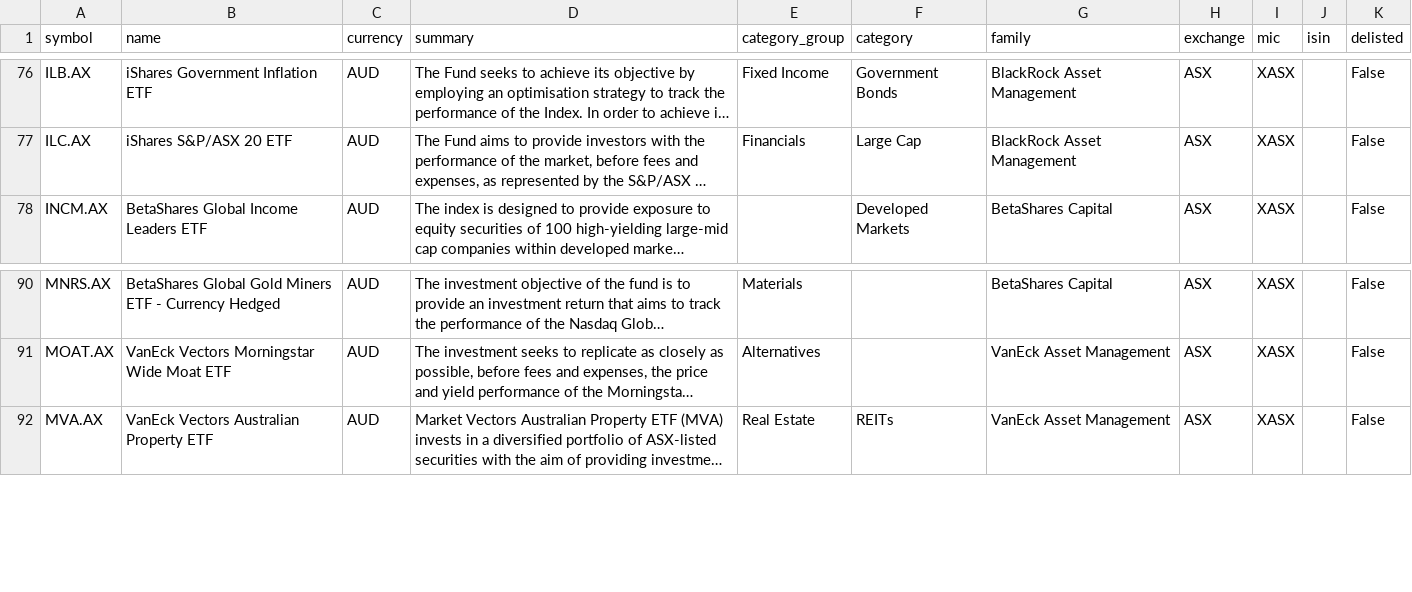
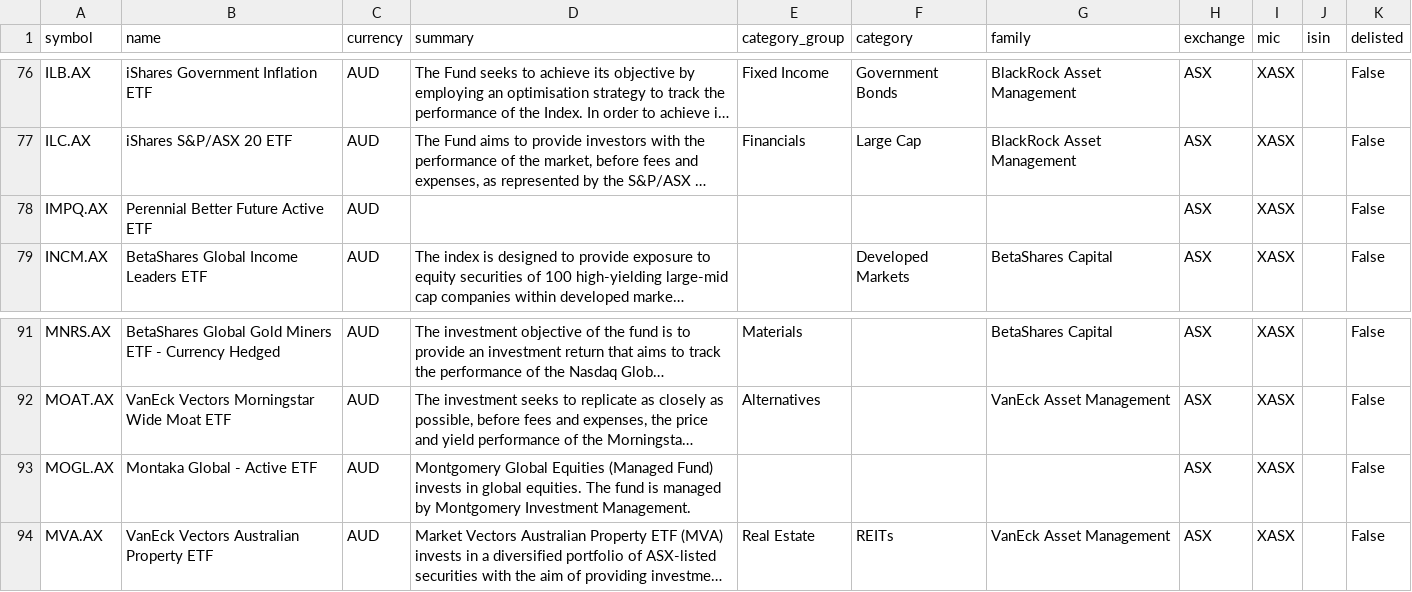
Before and after one commit to JerBouma/FinanceDatabase, a CSV file: database/etfs/ASX.csv, drawn as a sheet; only a part is shown, gaps mark what is left out; long unchanged cells end in …; the diff names each change by its address in the sheet, - before the commit and + after, or states it on an @@ line.

```diff
--- a/database/etfs/ASX.csv
+++ b/database/etfs/ASX.csv
+row 78: IMPQ.AX | Perennial Better Future Active ETF | AUD |  |  |  |  | ASX | XASX |  | False
+row 93: MOGL.AX | Montaka Global - Active ETF | AUD | Montgomery Global Equities (Managed Fund) invests in global equities. The fund is managed by Montgomery Investment Management. |  |  |  | ASX | XASX |  | False
```
Also changed, not shown: database/equities/ASE.csv, database/equities/CNQ.csv, 33 other files.
